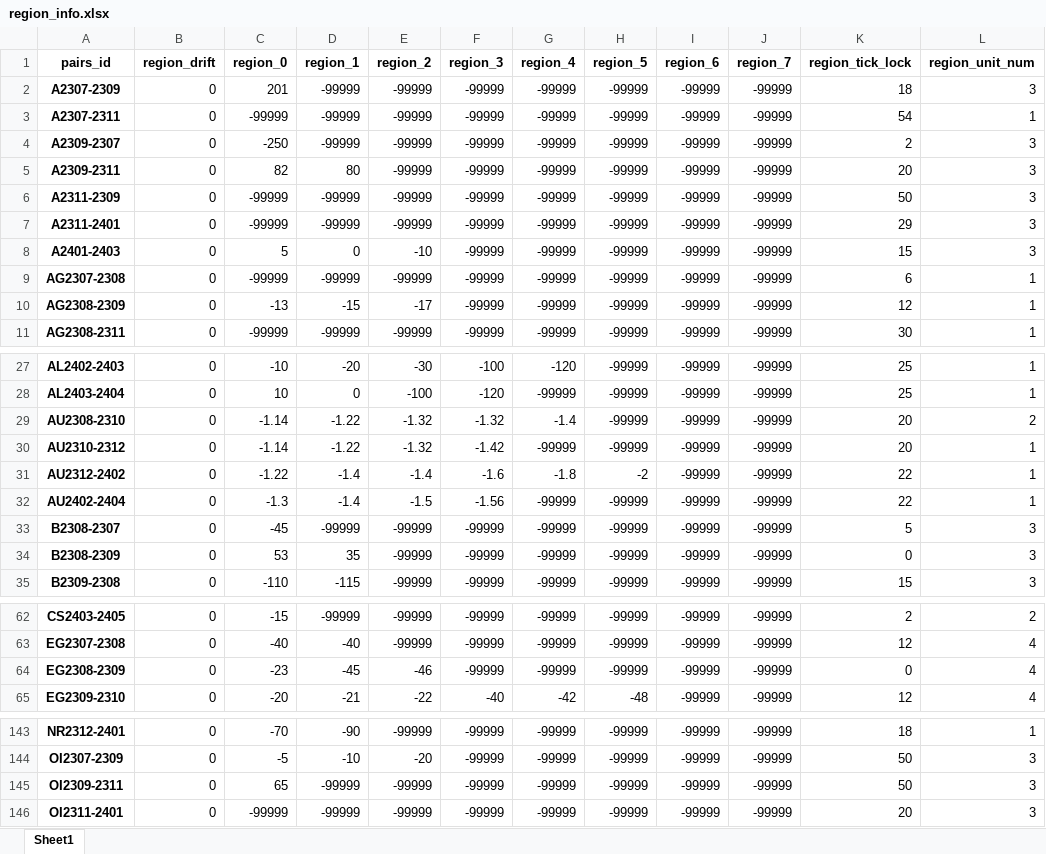
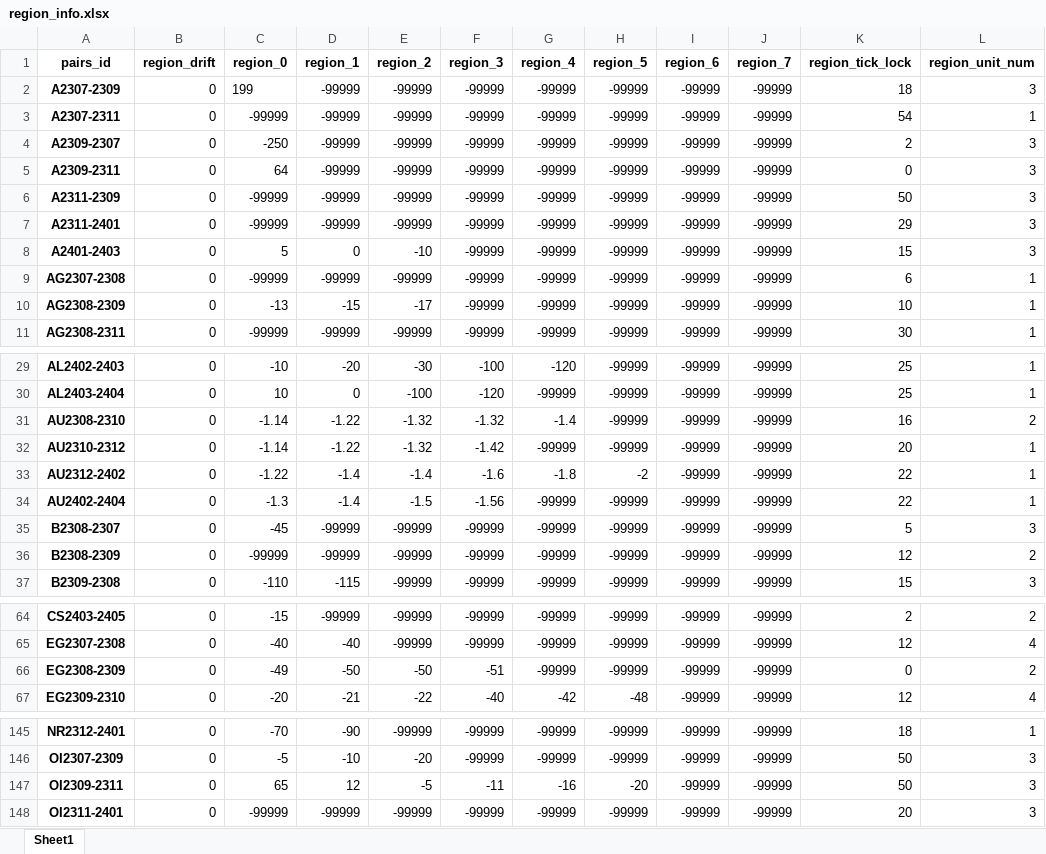
Before and after one commit to qihaiqianqiu/CTA_UI, an Excel workbook: info/region_info.xlsx, sheet Sheet1, drawn as a sheet; only a part is shown, gaps mark what is left out; values as stored, in another font and other column widths than the file's, no borders; addresses are those after the commit; the diff covers the shown part only; the diff names each change by its address in the sheet, - before the commit and + after, or states it on an @@ line.

```diff
--- a/info/region_info.xlsx (sheet Sheet1)
+++ b/info/region_info.xlsx (sheet Sheet1)
-C2 (region_0): 201
+C2 (region_0): 199
-C5 (region_0): 82
+C5 (region_0): 64
-D5 (region_1): 80
+D5 (region_1): -99999
-K5 (region_tick_lock): 20
+K5 (region_tick_lock): 0
-K10 (region_tick_lock): 12
+K10 (region_tick_lock): 10
-K31 (region_tick_lock): 20
+K31 (region_tick_lock): 16
-C36 (region_0): 53
+C36 (region_0): -99999
-D36 (region_1): 35
+D36 (region_1): -99999
-K36 (region_tick_lock): 0
+K36 (region_tick_lock): 12
-L36 (region_unit_num): 3
+L36 (region_unit_num): 2
-C66 (region_0): -23
+C66 (region_0): -49
-D66 (region_1): -45
+D66 (region_1): -50
-E66 (region_2): -46
+E66 (region_2): -50
-F66 (region_3): -99999
+F66 (region_3): -51
-L66 (region_unit_num): 4
+L66 (region_unit_num): 2
-D147 (region_1): -99999
+D147 (region_1): 12
-E147 (region_2): -99999
+E147 (region_2): -5
-F147 (region_3): -99999
+F147 (region_3): -11
-G147 (region_4): -99999
+G147 (region_4): -16
-H147 (region_5): -99999
+H147 (region_5): -20
```
Also changed, not shown: 2 added rows and 74 edited cells elsewhere in this sheet, info/account_info.xlsx, 25 other files.
